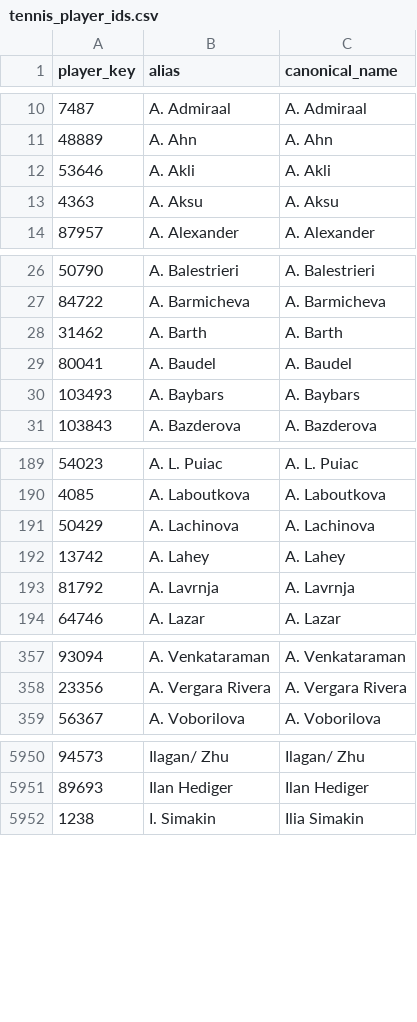
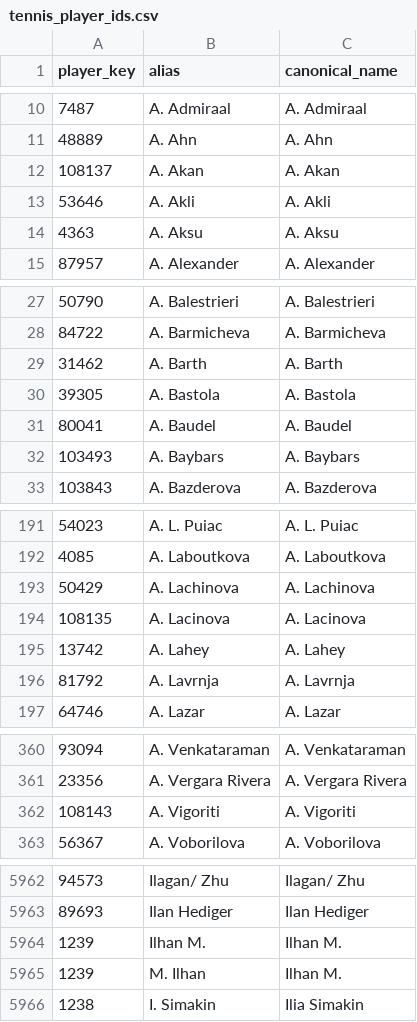
Before and after one commit to msiony24/Michael-betting-dashboard, a CSV file: data/tennis_player_ids.csv, drawn as a sheet; only a part is shown, gaps mark what is left out; the diff covers the shown part only; the diff names each change by its address in the sheet, - before the commit and + after, or states it on an @@ line.

```diff
--- a/data/tennis_player_ids.csv
+++ b/data/tennis_player_ids.csv
+row 12: 108137 | A. Akan | A. Akan
+row 30: 39305 | A. Bastola | A. Bastola
+row 194: 108135 | A. Lacinova | A. Lacinova
+row 362: 108143 | A. Vigoriti | A. Vigoriti
+row 5964: 1239 | Ilhan M. | Ilhan M.
+row 5965: 1239 | M. Ilhan | Ilhan M.
```
Also changed, not shown: 22 added rows elsewhere in this file, data/atp_matches_2026.csv, 1 other file.
